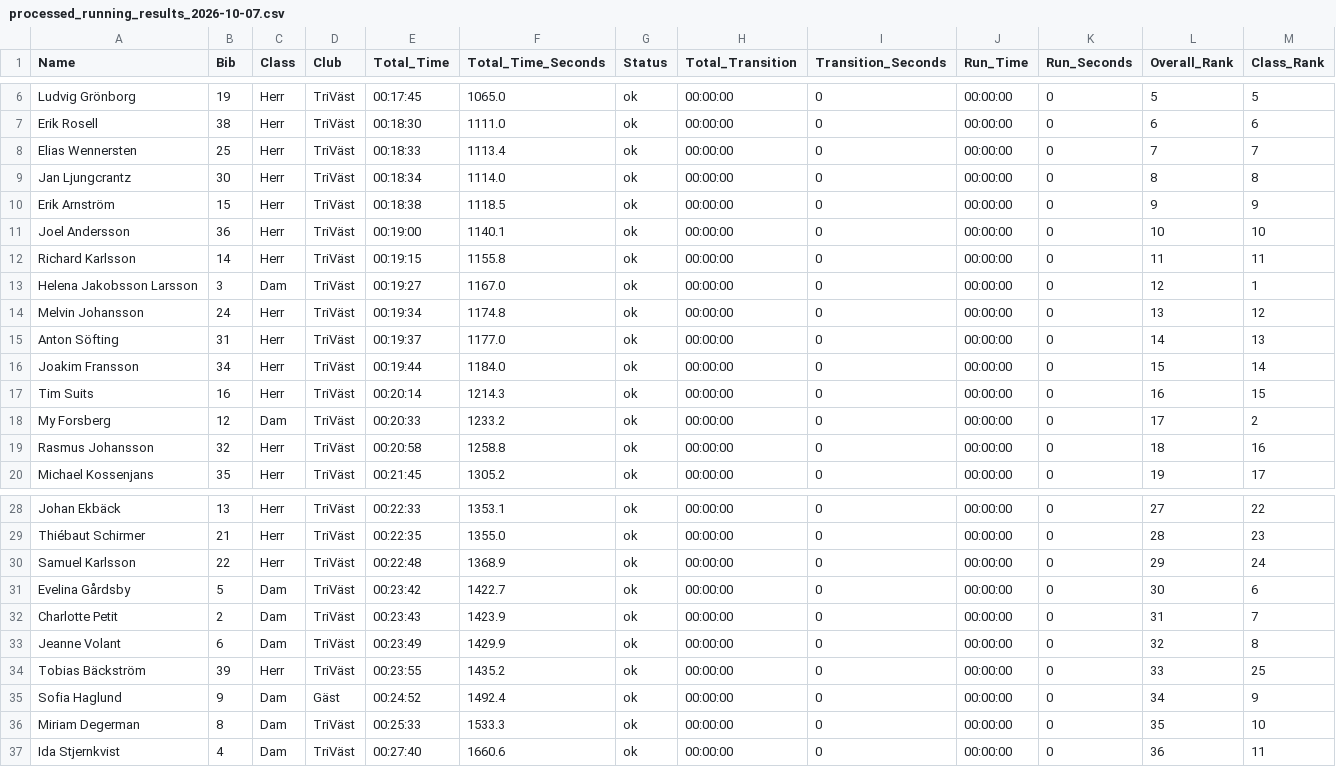
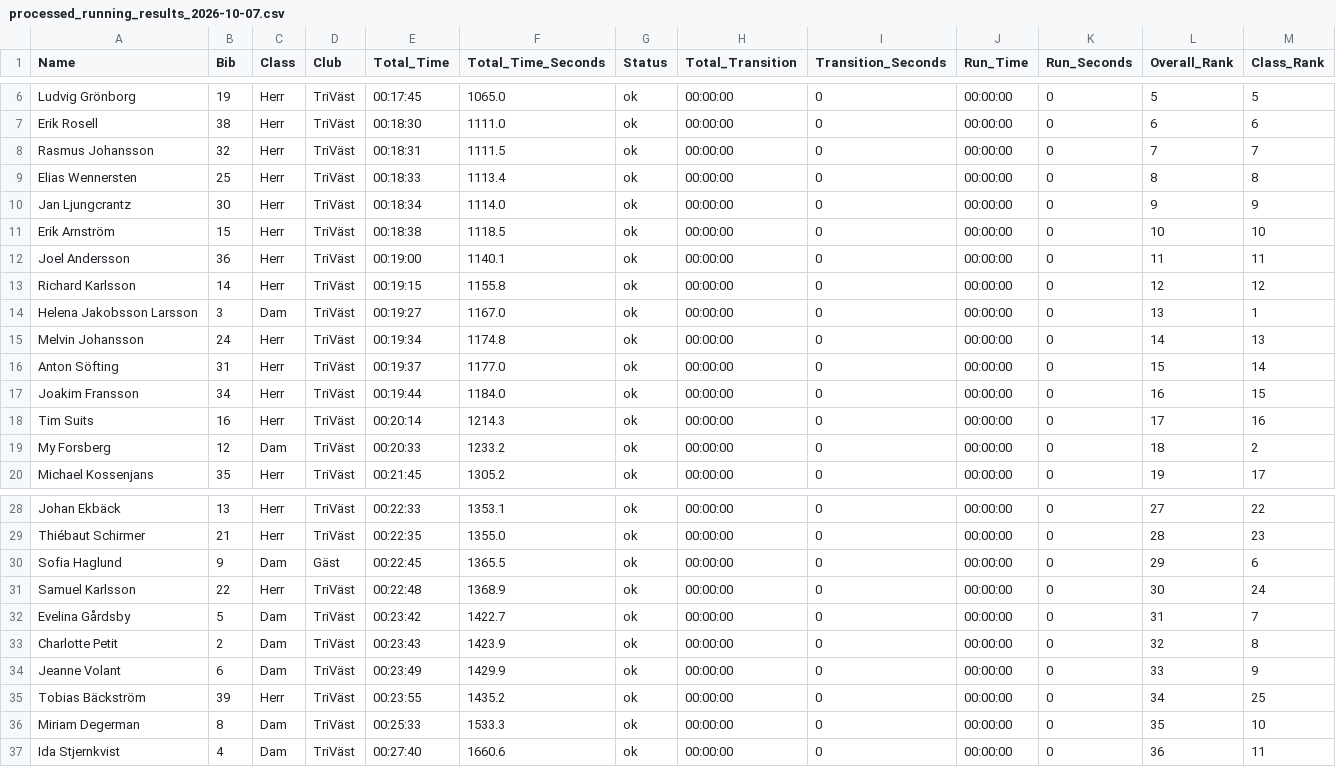
Before and after one commit to Thiebauts/triathlon-vast-dashboard, a CSV file: data/processed_running_results_2026-10-07.csv, drawn as a sheet; only a part is shown, gaps mark what is left out.

Commit message:
fix(data): correct two more running KM 2026 times
Rasmus Johansson (18:31, not 20:58) and Sofia Haglund (22:45, not
24:52) reported their times after the results email; confirmed by
Thiebaut. Stored mid-second so 18:31 can't tie with Erik Rosell's
18:30, whose raw time rounds to the same whole second.

```diff
--- a/data/processed_running_results_2026-10-07.csv
+++ b/data/processed_running_results_2026-10-07.csv
@@ -7,14 +7,14 @@ Ludvig Grönborg,19,Herr,TriVäst,00:17:45,1065.0,ok,00:00:00,0,00:00:00,0,5,5
 Erik Rosell,38,Herr,TriVäst,00:18:30,1111.0,ok,00:00:00,0,00:00:00,0,6,6
-Elias Wennersten,25,Herr,TriVäst,00:18:33,1113.4,ok,00:00:00,0,00:00:00,0,7,7
-Jan Ljungcrantz,30,Herr,TriVäst,00:18:34,1114.0,ok,00:00:00,0,00:00:00,0,8,8
-Erik Arnström,15,Herr,TriVäst,00:18:38,1118.5,ok,00:00:00,0,00:00:00,0,9,9
-Joel Andersson,36,Herr,TriVäst,00:19:00,1140.1,ok,00:00:00,0,00:00:00,0,10,10
-Richard Karlsson,14,Herr,TriVäst,00:19:15,1155.8,ok,00:00:00,0,00:00:00,0,11,11
-Helena Jakobsson Larsson,3,Dam,TriVäst,00:19:27,1167.0,ok,00:00:00,0,00:00:00,0,12,1
-Melvin Johansson,24,Herr,TriVäst,00:19:34,1174.8,ok,00:00:00,0,00:00:00,0,13,12
-Anton Söfting,31,Herr,TriVäst,00:19:37,1177.0,ok,00:00:00,0,00:00:00,0,14,13
-Joakim Fransson,34,Herr,TriVäst,00:19:44,1184.0,ok,00:00:00,0,00:00:00,0,15,14
-Tim Suits,16,Herr,TriVäst,00:20:14,1214.3,ok,00:00:00,0,00:00:00,0,16,15
-My Forsberg,12,Dam,TriVäst,00:20:33,1233.2,ok,00:00:00,0,00:00:00,0,17,2
-Rasmus Johansson,32,Herr,TriVäst,00:20:58,1258.8,ok,00:00:00,0,00:00:00,0,18,16
+Rasmus Johansson,32,Herr,TriVäst,00:18:31,1111.5,ok,00:00:00,0,00:00:00,0,7,7
+Elias Wennersten,25,Herr,TriVäst,00:18:33,1113.4,ok,00:00:00,0,00:00:00,0,8,8
+Jan Ljungcrantz,30,Herr,TriVäst,00:18:34,1114.0,ok,00:00:00,0,00:00:00,0,9,9
+Erik Arnström,15,Herr,TriVäst,00:18:38,1118.5,ok,00:00:00,0,00:00:00,0,10,10
+Joel Andersson,36,Herr,TriVäst,00:19:00,1140.1,ok,00:00:00,0,00:00:00,0,11,11
+Richard Karlsson,14,Herr,TriVäst,00:19:15,1155.8,ok,00:00:00,0,00:00:00,0,12,12
+Helena Jakobsson Larsson,3,Dam,TriVäst,00:19:27,1167.0,ok,00:00:00,0,00:00:00,0,13,1
+Melvin Johansson,24,Herr,TriVäst,00:19:34,1174.8,ok,00:00:00,0,00:00:00,0,14,13
+Anton Söfting,31,Herr,TriVäst,00:19:37,1177.0,ok,00:00:00,0,00:00:00,0,15,14
+Joakim Fransson,34,Herr,TriVäst,00:19:44,1184.0,ok,00:00:00,0,00:00:00,0,16,15
+Tim Suits,16,Herr,TriVäst,00:20:14,1214.3,ok,00:00:00,0,00:00:00,0,17,16
+My Forsberg,12,Dam,TriVäst,00:20:33,1233.2,ok,00:00:00,0,00:00:00,0,18,2
 Michael Kossenjans,35,Herr,TriVäst,00:21:45,1305.2,ok,00:00:00,0,00:00:00,0,19,17
@@ -29,8 +29,8 @@ Johan Ekbäck,13,Herr,TriVäst,00:22:33,1353.1,ok,00:00:00,0,00:00:00,0,27,22
 Thiébaut Schirmer,21,Herr,TriVäst,00:22:35,1355.0,ok,00:00:00,0,00:00:00,0,28,23
-Samuel Karlsson,22,Herr,TriVäst,00:22:48,1368.9,ok,00:00:00,0,00:00:00,0,29,24
-Evelina Gårdsby,5,Dam,TriVäst,00:23:42,1422.7,ok,00:00:00,0,00:00:00,0,30,6
-Charlotte Petit,2,Dam,TriVäst,00:23:43,1423.9,ok,00:00:00,0,00:00:00,0,31,7
-Jeanne Volant,6,Dam,TriVäst,00:23:49,1429.9,ok,00:00:00,0,00:00:00,0,32,8
-Tobias Bäckström,39,Herr,TriVäst,00:23:55,1435.2,ok,00:00:00,0,00:00:00,0,33,25
-Sofia Haglund,9,Dam,Gäst,00:24:52,1492.4,ok,00:00:00,0,00:00:00,0,34,9
+Sofia Haglund,9,Dam,Gäst,00:22:45,1365.5,ok,00:00:00,0,00:00:00,0,29,6
+Samuel Karlsson,22,Herr,TriVäst,00:22:48,1368.9,ok,00:00:00,0,00:00:00,0,30,24
+Evelina Gårdsby,5,Dam,TriVäst,00:23:42,1422.7,ok,00:00:00,0,00:00:00,0,31,7
+Charlotte Petit,2,Dam,TriVäst,00:23:43,1423.9,ok,00:00:00,0,00:00:00,0,32,8
+Jeanne Volant,6,Dam,TriVäst,00:23:49,1429.9,ok,00:00:00,0,00:00:00,0,33,9
+Tobias Bäckström,39,Herr,TriVäst,00:23:55,1435.2,ok,00:00:00,0,00:00:00,0,34,25
 Miriam Degerman,8,Dam,TriVäst,00:25:33,1533.3,ok,00:00:00,0,00:00:00,0,35,10
```
Also changed, not shown: 1 other file.
